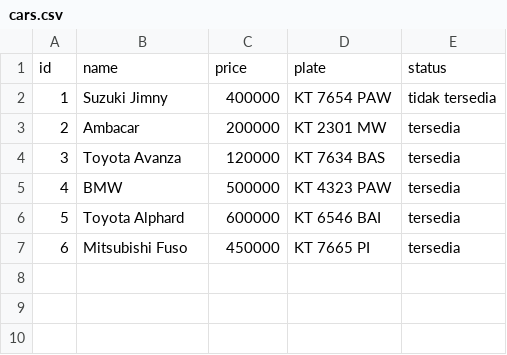
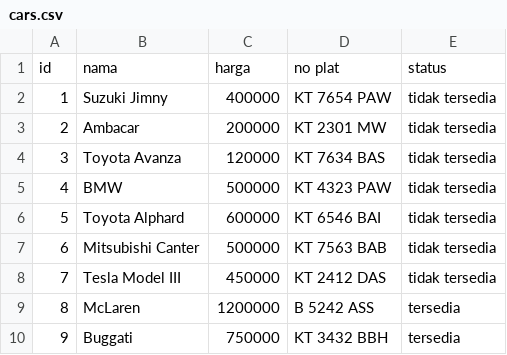
Before and after one commit to PA-DDP-Kelompok-10/PA-DDP, a CSV file: cars.csv, drawn as a sheet.

Commit message:
Update cars.csv

```diff
--- a/cars.csv
+++ b/cars.csv
@@ -1,7 +1,10 @@
-id,name,price,plate,status
+id,nama,harga,no plat,status
 1,Suzuki Jimny,400000,KT 7654 PAW,tidak tersedia
-2,Ambacar,200000,KT 2301 MW,tersedia
-3,Toyota Avanza,120000,KT 7634 BAS,tersedia
-4,BMW,500000,KT 4323 PAW,tersedia
-5,Toyota Alphard,600000,KT 6546 BAI,tersedia
-6,Mitsubishi Fuso,450000,KT 7665 PI,tersedia
+2,Ambacar,200000,KT 2301 MW,tidak tersedia
+3,Toyota Avanza,120000,KT 7634 BAS,tidak tersedia
+4,BMW,500000,KT 4323 PAW,tidak tersedia
+5,Toyota Alphard,600000,KT 6546 BAI,tidak tersedia
+6,Mitsubishi Canter,500000,KT 7563 BAB,tidak tersedia
+7,Tesla Model III,450000,KT 2412 DAS,tidak tersedia
+8,McLaren,1200000,B 5242 ASS,tersedia
+9,Buggati,750000,KT 3432 BBH,tersedia
```
